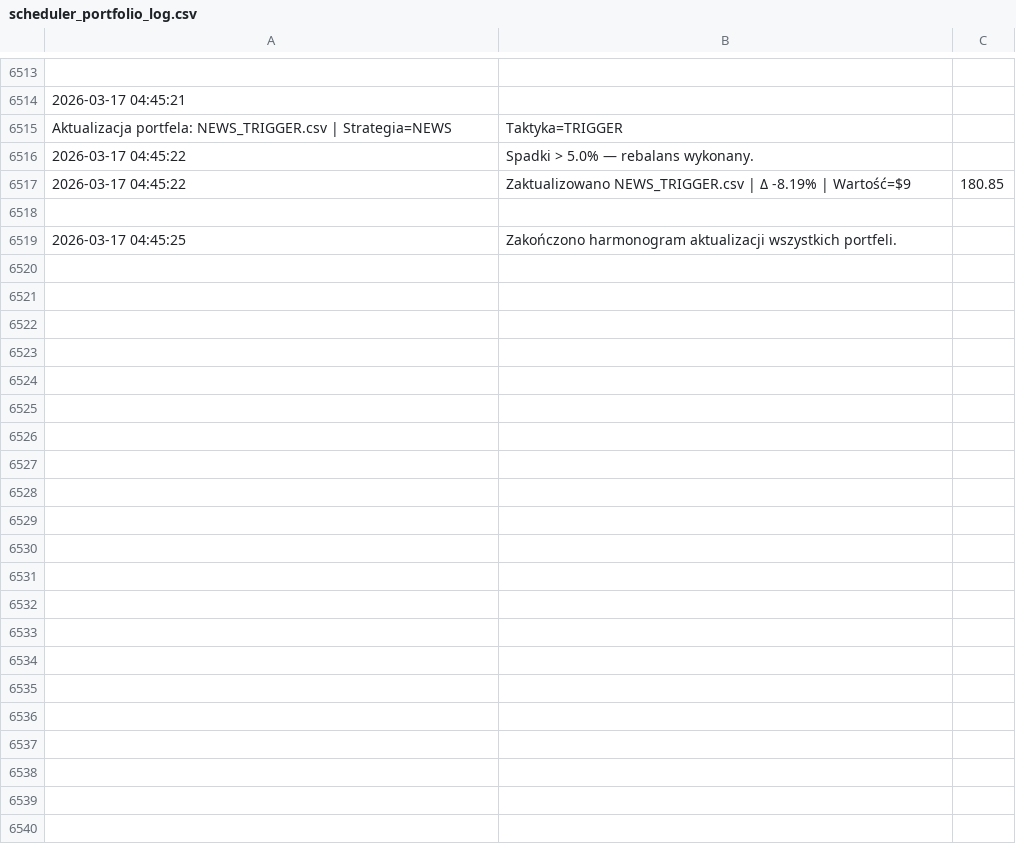
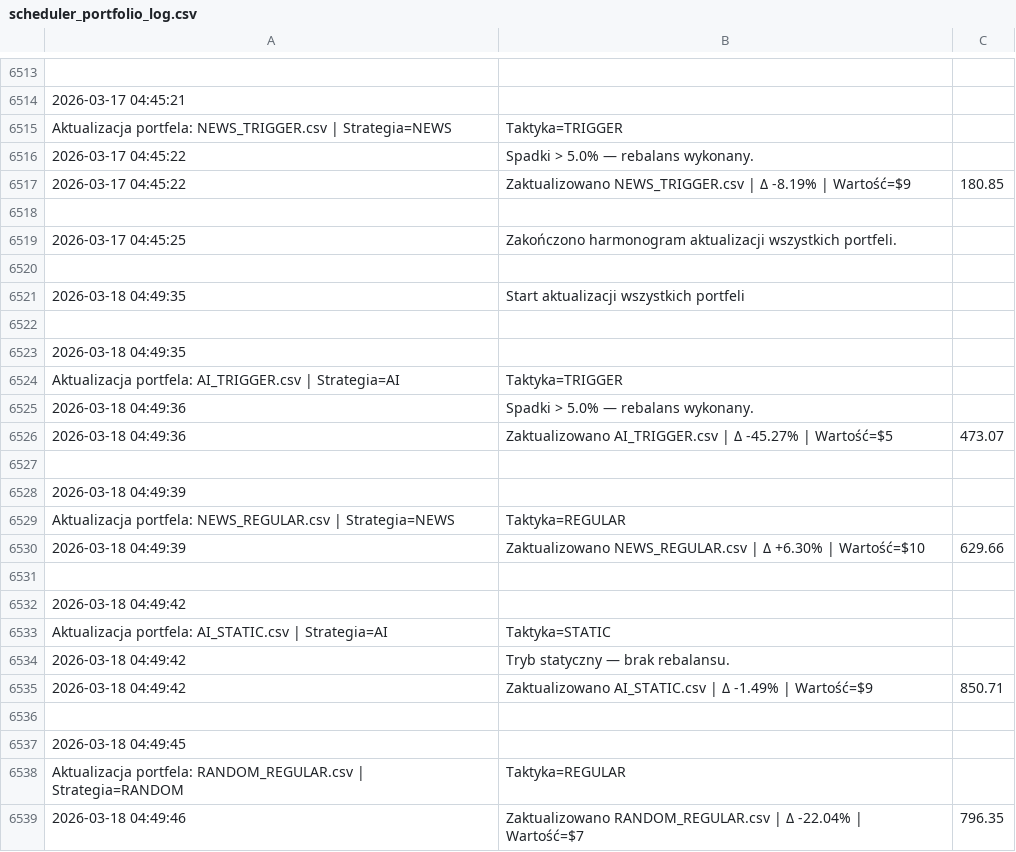
Before and after one commit to borawskiD/AI_STOCK_BOT, a CSV file: results/update_logs/scheduler_portfolio_log.csv, drawn as a sheet; only a part is shown, gaps mark what is left out; the diff covers the shown part only.

Commit message:
🔄 Auto rebalanced portfolios (Wed Mar 18 04:50:06 UTC 2026)

```diff
--- a/results/update_logs/scheduler_portfolio_log.csv
+++ b/results/update_logs/scheduler_portfolio_log.csv
@@ -6519 +6519,21 @@
 2026-03-17 04:45:25,Zakończono harmonogram aktualizacji wszystkich portfeli.
+
+2026-03-18 04:49:35,Start aktualizacji wszystkich portfeli
+
+2026-03-18 04:49:35,
+ Aktualizacja portfela: AI_TRIGGER.csv | Strategia=AI, Taktyka=TRIGGER
+2026-03-18 04:49:36,Spadki > 5.0% — rebalans wykonany.
+2026-03-18 04:49:36,Zaktualizowano AI_TRIGGER.csv | Δ -45.27% | Wartość=$5,473.07
+
+2026-03-18 04:49:39,
+ Aktualizacja portfela: NEWS_REGULAR.csv | Strategia=NEWS, Taktyka=REGULAR
+2026-03-18 04:49:39,Zaktualizowano NEWS_REGULAR.csv | Δ +6.30% | Wartość=$10,629.66
+
+2026-03-18 04:49:42,
+ Aktualizacja portfela: AI_STATIC.csv | Strategia=AI, Taktyka=STATIC
+2026-03-18 04:49:42,Tryb statyczny — brak rebalansu.
+2026-03-18 04:49:42,Zaktualizowano AI_STATIC.csv | Δ -1.49% | Wartość=$9,850.71
+
+2026-03-18 04:49:45,
+ Aktualizacja portfela: RANDOM_REGULAR.csv | Strategia=RANDOM, Taktyka=REGULAR
+2026-03-18 04:49:46,Zaktualizowano RANDOM_REGULAR.csv | Δ -22.04% | Wartość=$7,796.35
```
Also changed, not shown: 26 added rows elsewhere in this file, results/portfolios/AI_REGULAR.csv, results/portfolios/AI_STATIC.csv, 7 other files.
